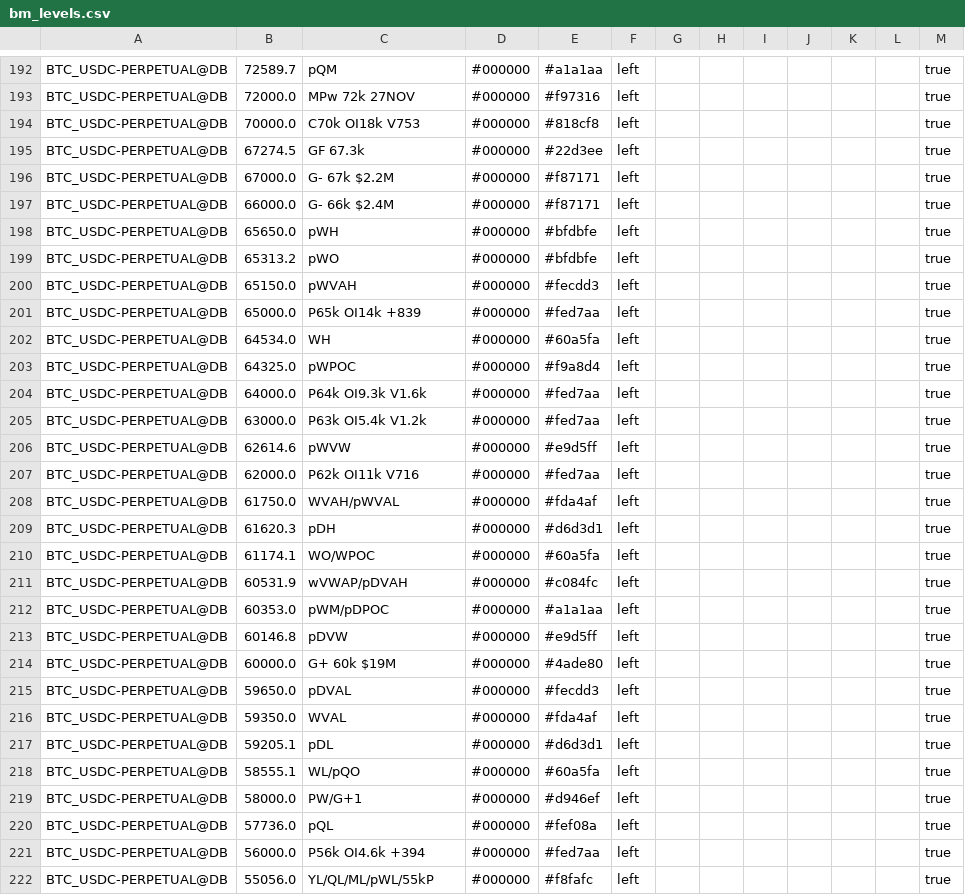
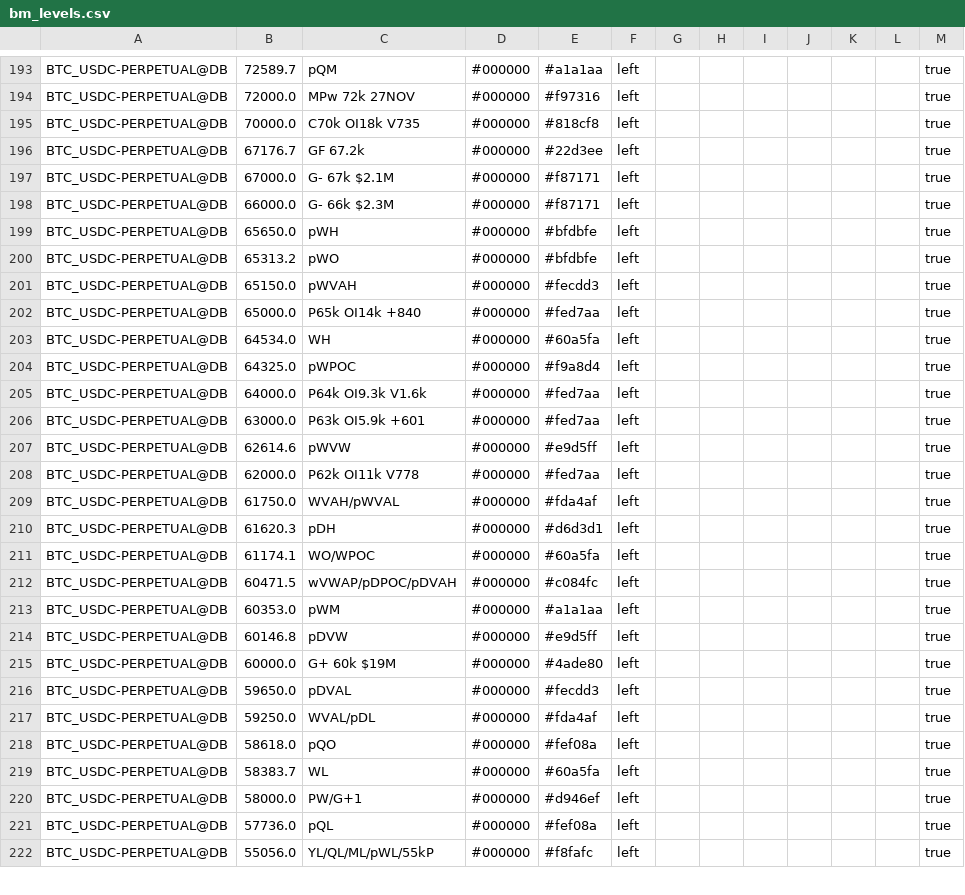
Before and after one commit to trendset1/bm-levels, a CSV file: bm_levels.csv, drawn as a sheet; only a part is shown, gaps mark what is left out; the diff covers the shown part only.

```diff
--- a/bm_levels.csv
+++ b/bm_levels.csv
@@ -193,6 +194,6 @@
 "BTC_USDC-PERPETUAL@DB","72000.0","MPw 72k 27NOV","#000000","#f97316","left","","","","","","","true"
-"BTC_USDC-PERPETUAL@DB","70000.0","C70k OI18k V753","#000000","#818cf8","left","","","","","","","true"
-"BTC_USDC-PERPETUAL@DB","67274.5","GF 67.3k","#000000","#22d3ee","left","","","","","","","true"
-"BTC_USDC-PERPETUAL@DB","67000.0","G- 67k $2.2M","#000000","#f87171","left","","","","","","","true"
-"BTC_USDC-PERPETUAL@DB","66000.0","G- 66k $2.4M","#000000","#f87171","left","","","","","","","true"
+"BTC_USDC-PERPETUAL@DB","70000.0","C70k OI18k V735","#000000","#818cf8","left","","","","","","","true"
+"BTC_USDC-PERPETUAL@DB","67176.7","GF 67.2k","#000000","#22d3ee","left","","","","","","","true"
+"BTC_USDC-PERPETUAL@DB","67000.0","G- 67k $2.1M","#000000","#f87171","left","","","","","","","true"
+"BTC_USDC-PERPETUAL@DB","66000.0","G- 66k $2.3M","#000000","#f87171","left","","","","","","","true"
 "BTC_USDC-PERPETUAL@DB","65650.0","pWH","#000000","#bfdbfe","left","","","","","","","true"
@@ -200,3 +201,3 @@
 "BTC_USDC-PERPETUAL@DB","65150.0","pWVAH","#000000","#fecdd3","left","","","","","","","true"
-"BTC_USDC-PERPETUAL@DB","65000.0","P65k OI14k +839","#000000","#fed7aa","left","","","","","","","true"
+"BTC_USDC-PERPETUAL@DB","65000.0","P65k OI14k +840","#000000","#fed7aa","left","","","","","","","true"
 "BTC_USDC-PERPETUAL@DB","64534.0","WH","#000000","#60a5fa","left","","","","","","","true"
@@ -204,5 +205,5 @@
 "BTC_USDC-PERPETUAL@DB","64000.0","P64k OI9.3k V1.6k","#000000","#fed7aa","left","","","","","","","true"
-"BTC_USDC-PERPETUAL@DB","63000.0","P63k OI5.4k V1.2k","#000000","#fed7aa","left","","","","","","","true"
+"BTC_USDC-PERPETUAL@DB","63000.0","P63k OI5.9k +601","#000000","#fed7aa","left","","","","","","","true"
 "BTC_USDC-PERPETUAL@DB","62614.6","pWVW","#000000","#e9d5ff","left","","","","","","","true"
-"BTC_USDC-PERPETUAL@DB","62000.0","P62k OI11k V716","#000000","#fed7aa","left","","","","","","","true"
+"BTC_USDC-PERPETUAL@DB","62000.0","P62k OI11k V778","#000000","#fed7aa","left","","","","","","","true"
 "BTC_USDC-PERPETUAL@DB","61750.0","WVAH/pWVAL","#000000","#fda4af","left","","","","","","","true"
@@ -210,4 +211,4 @@
 "BTC_USDC-PERPETUAL@DB","61174.1","WO/WPOC","#000000","#60a5fa","left","","","","","","","true"
-"BTC_USDC-PERPETUAL@DB","60531.9","wVWAP/pDVAH","#000000","#c084fc","left","","","","","","","true"
-"BTC_USDC-PERPETUAL@DB","60353.0","pWM/pDPOC","#000000","#a1a1aa","left","","","","","","","true"
+"BTC_USDC-PERPETUAL@DB","60471.5","wVWAP/pDPOC/pDVAH","#000000","#c084fc","left","","","","","","","true"
+"BTC_USDC-PERPETUAL@DB","60353.0","pWM","#000000","#a1a1aa","left","","","","","","","true"
 "BTC_USDC-PERPETUAL@DB","60146.8","pDVW","#000000","#e9d5ff","left","","","","","","","true"
@@ -215,8 +216,7 @@
 "BTC_USDC-PERPETUAL@DB","59650.0","pDVAL","#000000","#fecdd3","left","","","","","","","true"
-"BTC_USDC-PERPETUAL@DB","59350.0","WVAL","#000000","#fda4af","left","","","","","","","true"
-"BTC_USDC-PERPETUAL@DB","59205.1","pDL","#000000","#d6d3d1","left","","","","","","","true"
-"BTC_USDC-PERPETUAL@DB","58555.1","WL/pQO","#000000","#60a5fa","left","","","","","","","true"
+"BTC_USDC-PERPETUAL@DB","59250.0","WVAL/pDL","#000000","#fda4af","left","","","","","","","true"
+"BTC_USDC-PERPETUAL@DB","58618.0","pQO","#000000","#fef08a","left","","","","","","","true"
+"BTC_USDC-PERPETUAL@DB","58383.7","WL","#000000","#60a5fa","left","","","","","","","true"
 "BTC_USDC-PERPETUAL@DB","58000.0","PW/G+1","#000000","#d946ef","left","","","","","","","true"
 "BTC_USDC-PERPETUAL@DB","57736.0","pQL","#000000","#fef08a","left","","","","","","","true"
-"BTC_USDC-PERPETUAL@DB","56000.0","P56k OI4.6k +394","#000000","#fed7aa","left","","","","","","","true"
 "BTC_USDC-PERPETUAL@DB","55056.0","YL/QL/ML/pWL/55kP","#000000","#f8fafc","left","","","","","","","true"
```
Also changed, not shown: 7 added rows, 4 removed rows and 75 edited cells elsewhere in this file, 1 other file.
